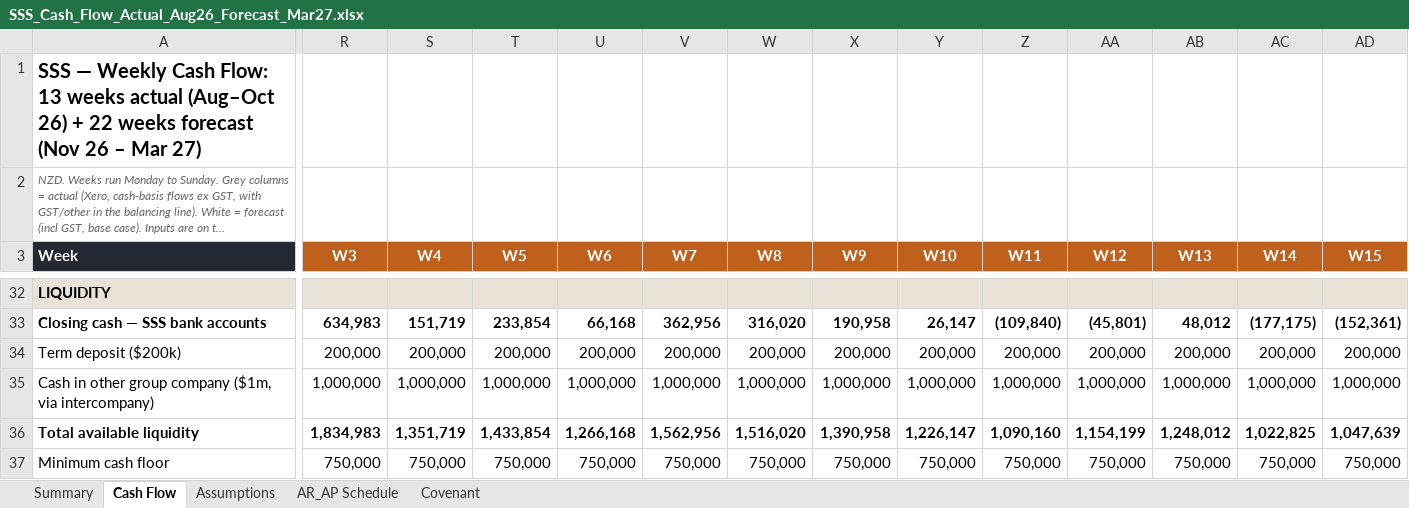
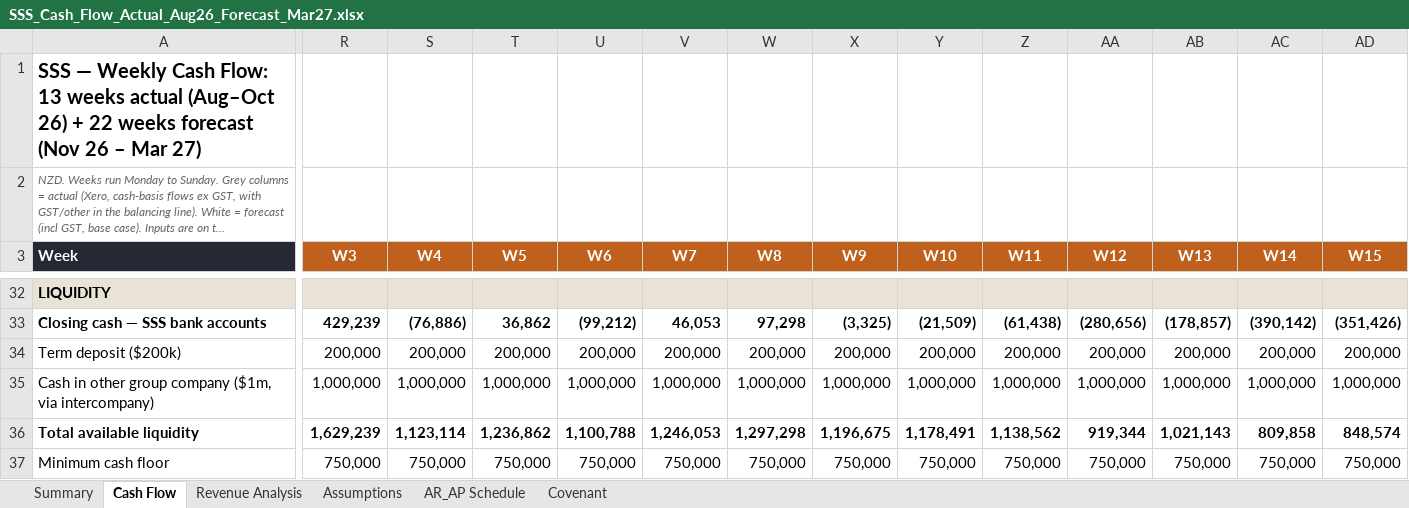
Before and after one commit to davidzhousss/Agent, an Excel workbook: cashflow/SSS_Cash_Flow_Actual_Aug26_Forecast_Mar27.xlsx, sheet Cash Flow, drawn as a sheet; only a part is shown, gaps mark what is left out; long unchanged cells end in …; values as stored, in another font and other column widths than the file's, no borders; conditional formats not drawn; the diff covers the shown part only; the diff names each change by its address in the sheet, - before the commit and + after, or states it on an @@ line.

```diff
--- a/cashflow/SSS_Cash_Flow_Actual_Aug26_Forecast_Mar27.xlsx (sheet Cash Flow)
+++ b/cashflow/SSS_Cash_Flow_Actual_Aug26_Forecast_Mar27.xlsx (sheet Cash Flow)
+sheet tab: Revenue Analysis
-R33 (W3): 634,983
+R33 (W3): 429,239
-S33 (W4): 151,719
+S33 (W4): (76,886)
-T33 (W5): 233,854
+T33 (W5): 36,862
-U33 (W6): 66,168
+U33 (W6): (99,212)
-V33 (W7): 362,956
+V33 (W7): 46,053
-W33 (W8): 316,020
+W33 (W8): 97,298
-X33 (W9): 190,958
+X33 (W9): (3,325)
-Y33 (W10): 26,147
+Y33 (W10): (21,509)
-Z33 (W11): (109,840)
+Z33 (W11): (61,438)
-AA33 (W12): (45,801)
+AA33 (W12): (280,656)
-AB33 (W13): 48,012
+AB33 (W13): (178,857)
-AC33 (W14): (177,175)
+AC33 (W14): (390,142)
-AD33 (W15): (152,361)
+AD33 (W15): (351,426)
-R36 (W3): 1,834,983
+R36 (W3): 1,629,239
-S36 (W4): 1,351,719
+S36 (W4): 1,123,114
-T36 (W5): 1,433,854
+T36 (W5): 1,236,862
-U36 (W6): 1,266,168
+U36 (W6): 1,100,788
-V36 (W7): 1,562,956
+V36 (W7): 1,246,053
-W36 (W8): 1,516,020
+W36 (W8): 1,297,298
-X36 (W9): 1,390,958
+X36 (W9): 1,196,675
-Y36 (W10): 1,226,147
+Y36 (W10): 1,178,491
-Z36 (W11): 1,090,160
+Z36 (W11): 1,138,562
-AA36 (W12): 1,154,199
+AA36 (W12): 919,344
-AB36 (W13): 1,248,012
+AB36 (W13): 1,021,143
-AC36 (W14): 1,022,825
+AC36 (W14): 809,858
-AD36 (W15): 1,047,639
+AD36 (W15): 848,574
```
Also changed, not shown: 267 edited cells elsewhere in this sheet, sheet Summary, sheet Covenant, sheet Assumptions, formulas that keep their value, charts or pictures.
